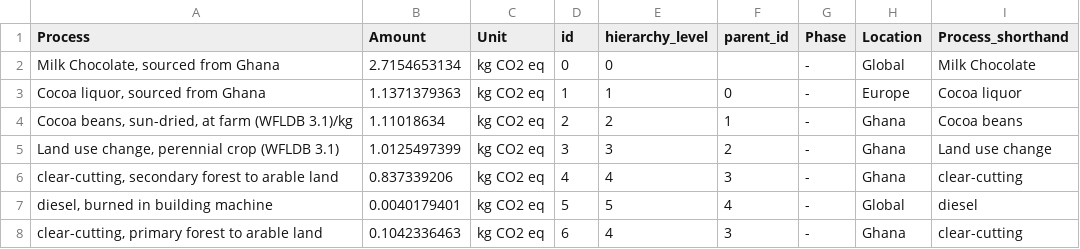
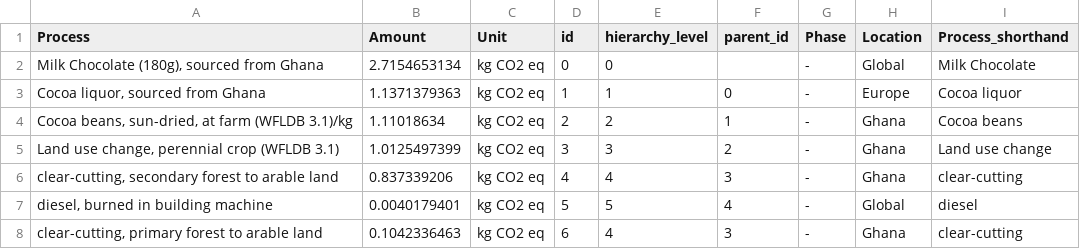
Before and after one commit to mscheve/ImpactLandscapes, a CSV file: data/MilkChocolate180g_GHsourced_ClimateChange.csv, drawn as a sheet; only a part is shown.

```diff
--- a/data/MilkChocolate180g_GHsourced_ClimateChange.csv
+++ b/data/MilkChocolate180g_GHsourced_ClimateChange.csv
@@ -1,3 +1,3 @@
 Process,Amount,Unit,id,hierarchy_level,parent_id,Phase,Location,Process_shorthand
-"Milk Chocolate, sourced from Ghana",2.7154653134,kg CO2 eq,0,0,,-,Global,Milk Chocolate
+"Milk Chocolate (180g), sourced from Ghana",2.7154653134,kg CO2 eq,0,0,,-,Global,Milk Chocolate
 "Cocoa liquor, sourced from Ghana",1.1371379363,kg CO2 eq,1,1,0,-,Europe,Cocoa liquor
```
Also changed, not shown: data/MilkChocolate180g_CIsourced_ClimateChange.csv, data/MilkChocolate180g_ClimateChange.csv, 13 other files.
